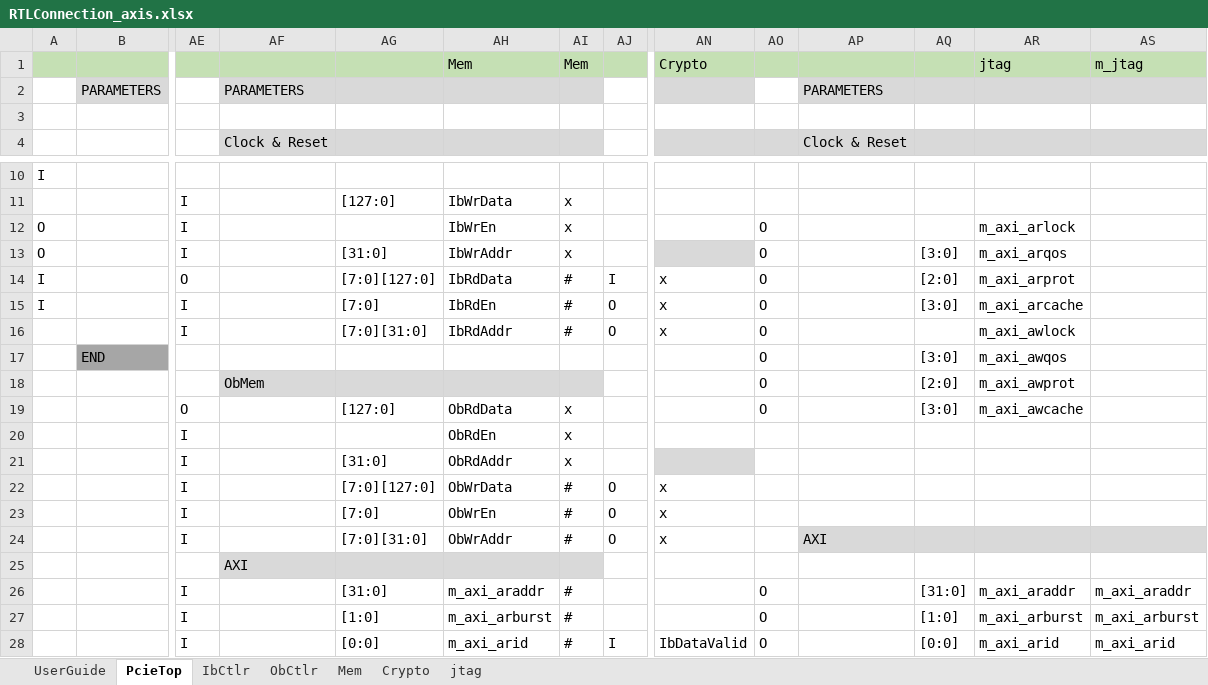
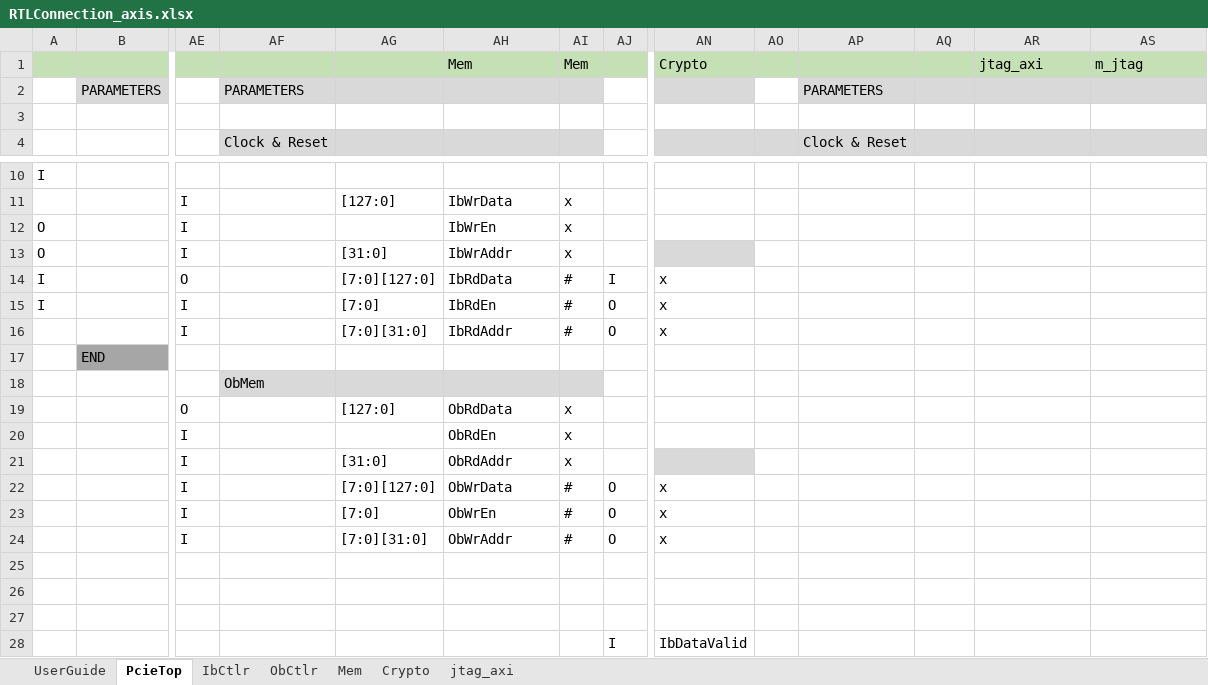
Before and after one commit to sven0601/pcie_dma, an Excel workbook: RTLConnection_axis.xlsx, sheet PcieTop, drawn as a sheet; only a part is shown, gaps mark what is left out; values as stored, in another font and other column widths than the file's, no borders; removed rows and columns are numbered as before the commit, all else as after; rows hold the shown columns only; the diff covers the shown part only; the diff names each change by its address in the sheet, - before the commit and + after, or states it on an @@ line.

```diff
--- a/RTLConnection_axis.xlsx (sheet PcieTop)
+++ b/RTLConnection_axis.xlsx (sheet PcieTop)
-sheet tab: jtag
+sheet tab: jtag_axi
-AR1: jtag
+AR1: jtag_axi
-AO12:AO19: O
+AO12:AO19: (empty)
-AR12: m_axi_arlock
+AR12: (empty)
-AQ13: [3:0]
+AQ13: (empty)
-AR13: m_axi_arqos
+AR13: (empty)
-AQ14: [2:0]
+AQ14: (empty)
-AR14: m_axi_arprot
+AR14: (empty)
-AQ15: [3:0]
+AQ15: (empty)
-AR15: m_axi_arcache
+AR15: (empty)
-AR16: m_axi_awlock
+AR16: (empty)
-AQ17: [3:0]
+AQ17: (empty)
-AR17: m_axi_awqos
+AR17: (empty)
-AQ18: [2:0]
+AQ18: (empty)
-AR18: m_axi_awprot
+AR18: (empty)
-AQ19: [3:0]
+AQ19: (empty)
-AR19: m_axi_awcache
+AR19: (empty)
-AP24: AXI
+AP24: (empty)
-AP24:AS24 fill: #D9D9D9
+AP24:AS24 fill: none
-AF25: AXI
+AF25: (empty)
-AF25:AI25 fill: #D9D9D9
+AF25:AI25 fill: none
-AE26: I
+AE26: (empty)
-AG26: [31:0]
+AG26: (empty)
-AH26: m_axi_araddr
+AH26: (empty)
-AI26: #
+AI26: (empty)
-AO26: O
+AO26: (empty)
-AQ26: [31:0]
+AQ26: (empty)
-AR26: m_axi_araddr
+AR26: (empty)
-AS26: m_axi_araddr
+AS26: (empty)
-row 27:  |  | I |  | [1:0] | m_axi_arburst | # |  |  | O |  | [1:0] | m_axi_arburst | m_axi_arburst
+row 27: (empty)
-row 28:  |  | I |  | [0:0] | m_axi_arid | # | I | IbDataValid | O |  | [0:0] | m_axi_arid | m_axi_arid
+row 28:  |  |  |  |  |  |  | I | IbDataValid
```
Also changed, not shown: 8 added rows, 8 removed rows and 118 edited cells elsewhere in this sheet, sheet jtag_axi, 5 other files.
